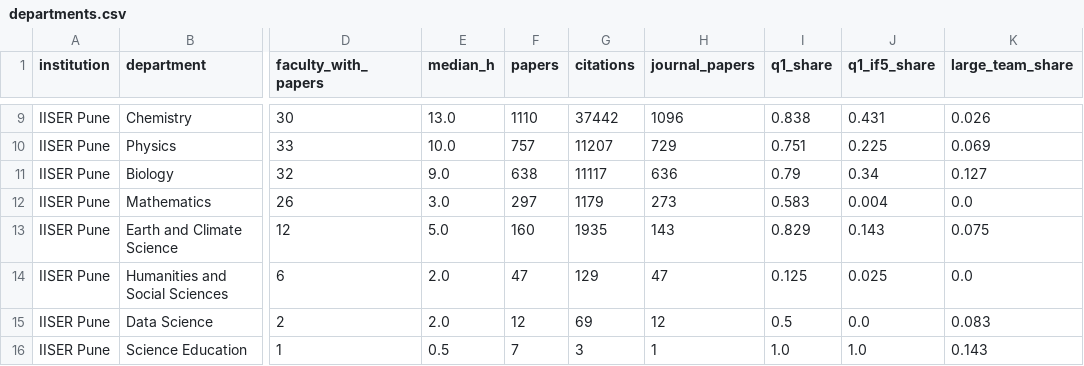
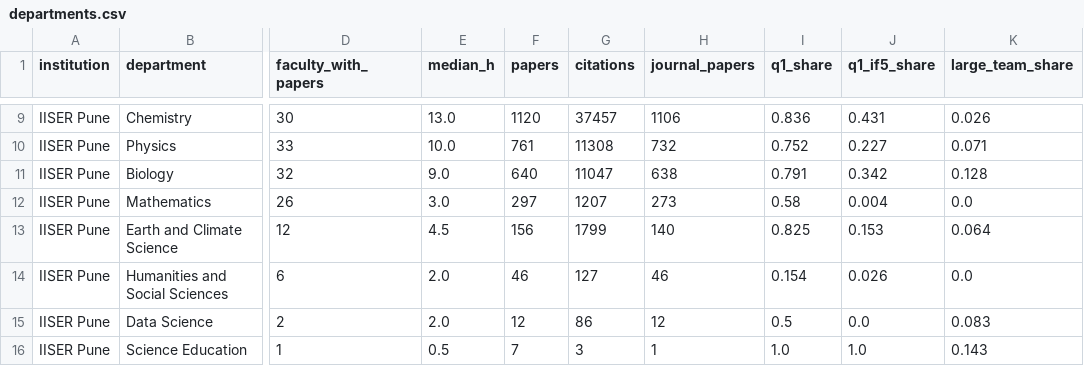
Before and after one commit to SudhuJ/citeGraph, a CSV file: dashboard/src/data/departments.csv, drawn as a sheet; only a part is shown, gaps mark what is left out; the diff covers the shown part only; the diff names each change by its address in the sheet, - before the commit and + after, or states it on an @@ line.

```diff
--- a/dashboard/src/data/departments.csv
+++ b/dashboard/src/data/departments.csv
-F9 (papers): 1110
+F9 (papers): 1120
-G9 (citations): 37442
+G9 (citations): 37457
-H9 (journal_papers): 1096
+H9 (journal_papers): 1106
-I9 (q1_share): 0.838
+I9 (q1_share): 0.836
-F10 (papers): 757
+F10 (papers): 761
-G10 (citations): 11207
+G10 (citations): 11308
-H10 (journal_papers): 729
+H10 (journal_papers): 732
-I10 (q1_share): 0.751
+I10 (q1_share): 0.752
-J10 (q1_if5_share): 0.225
+J10 (q1_if5_share): 0.227
-K10 (large_team_share): 0.069
+K10 (large_team_share): 0.071
-F11 (papers): 638
+F11 (papers): 640
-G11 (citations): 11117
+G11 (citations): 11047
-H11 (journal_papers): 636
+H11 (journal_papers): 638
-I11 (q1_share): 0.79
+I11 (q1_share): 0.791
-J11 (q1_if5_share): 0.34
+J11 (q1_if5_share): 0.342
-K11 (large_team_share): 0.127
+K11 (large_team_share): 0.128
-G12 (citations): 1179
+G12 (citations): 1207
-I12 (q1_share): 0.583
+I12 (q1_share): 0.58
-E13 (median_h): 5.0
+E13 (median_h): 4.5
-F13 (papers): 160
+F13 (papers): 156
-G13 (citations): 1935
+G13 (citations): 1799
-H13 (journal_papers): 143
+H13 (journal_papers): 140
-I13 (q1_share): 0.829
+I13 (q1_share): 0.825
-J13 (q1_if5_share): 0.143
+J13 (q1_if5_share): 0.153
-K13 (large_team_share): 0.075
+K13 (large_team_share): 0.064
-F14 (papers): 47
+F14 (papers): 46
-G14 (citations): 129
+G14 (citations): 127
-H14 (journal_papers): 47
+H14 (journal_papers): 46
-I14 (q1_share): 0.125
+I14 (q1_share): 0.154
-J14 (q1_if5_share): 0.025
+J14 (q1_if5_share): 0.026
-G15 (citations): 69
+G15 (citations): 86
```
Also changed, not shown: 31 edited cells elsewhere in this file, dashboard/src/data/faculty.csv, data/out/faculty_stats.csv, 18 other files.
